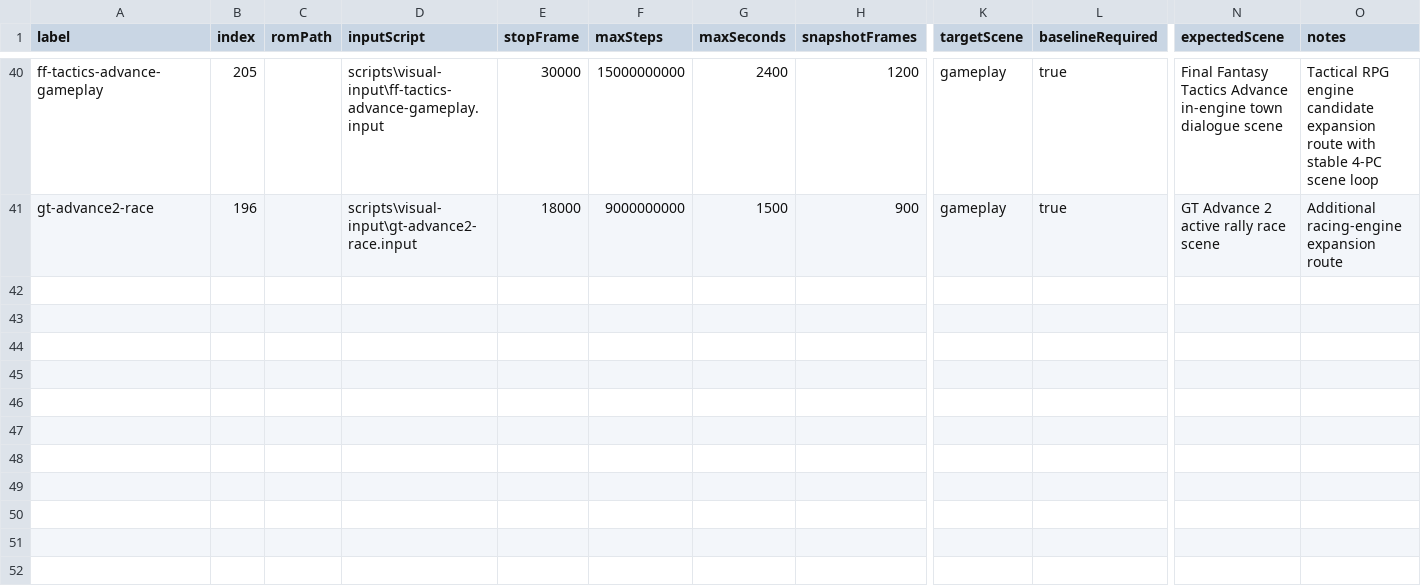
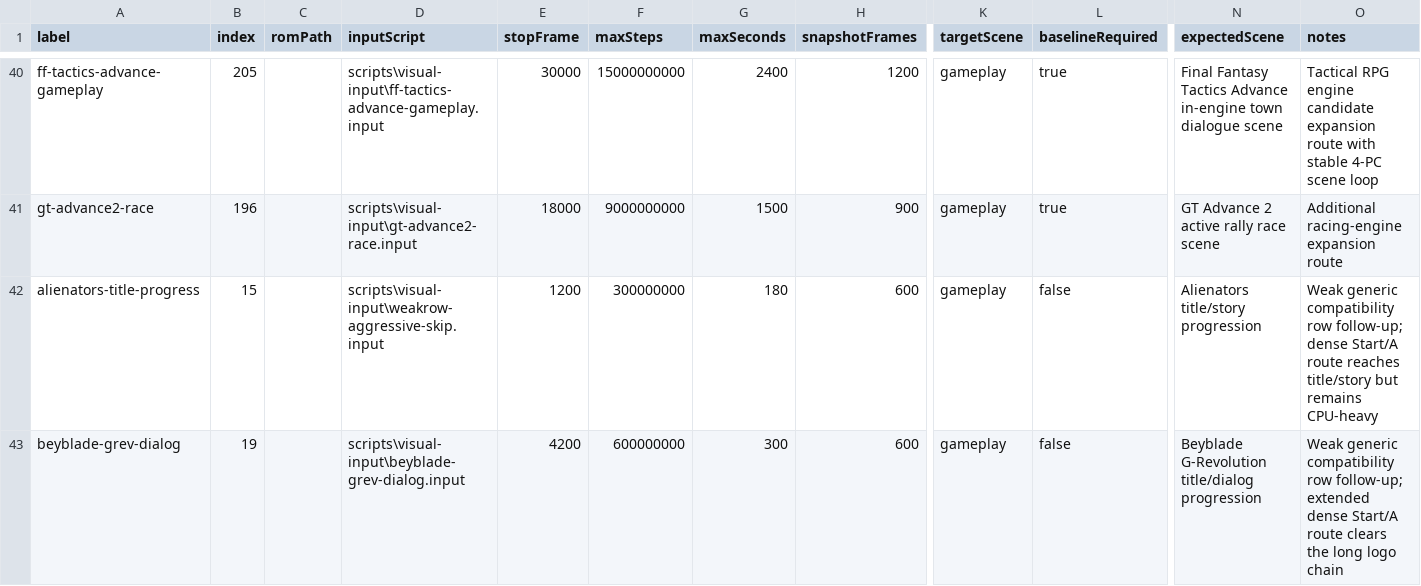
Before and after one commit to PaulMDemers/gbaSharp, a CSV file: docs/gba-deep-gameplay-routes.csv, drawn as a sheet; only a part is shown, gaps mark what is left out; rows hold the shown columns only; the diff names each change by its address in the sheet, - before the commit and + after, or states it on an @@ line.

Commit message:
Add weak-row deep gameplay routes

```diff
--- a/docs/gba-deep-gameplay-routes.csv
+++ b/docs/gba-deep-gameplay-routes.csv
+row 42: alienators-title-progress | 15 |  | scripts\visual-input\weakrow-aggressive-skip.input | 1200 | 300000000 | 180 | 600 | gameplay | false | Alienators title/story progression | Weak generic compatibility row follow-up; dense Start/A route reaches title/story but remains CPU-heavy
+row 43: beyblade-grev-dialog | 19 |  | scripts\visual-input\beyblade-grev-dialog.input | 4200 | 600000000 | 300 | 600 | gameplay | false | Beyblade G-Revolution title/dialog progression | Weak generic compatibility row follow-up; extended dense Start/A route clears the long logo chain
```
Also changed, not shown: 3 other files.
